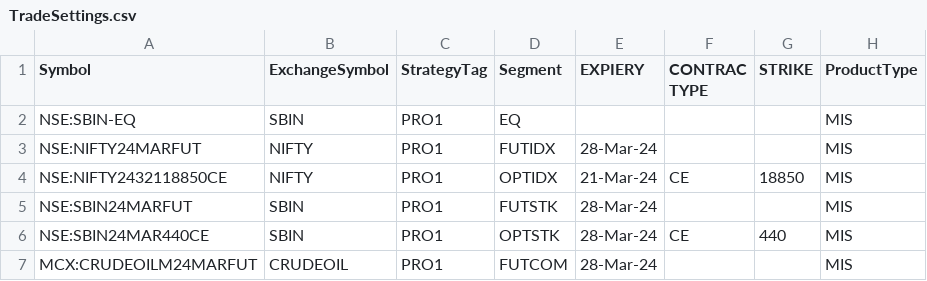
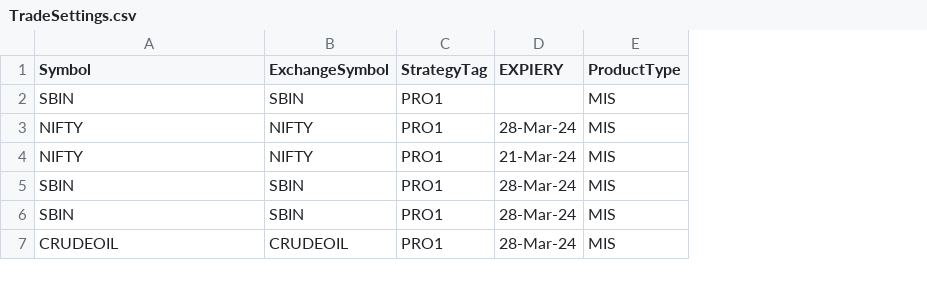
Before and after one commit to PulkitChadha125/AlgofoxFyresTradeCopier, a CSV file: TradeSettings.csv, drawn as a sheet; the diff names each change by its address in the sheet, - before the commit and + after, or states it on an @@ line.

```diff
--- a/TradeSettings.csv
+++ b/TradeSettings.csv
-column D (Segment), rows 2-7: EQ | FUTIDX | OPTIDX | FUTSTK | OPTSTK | FUTCOM
-column F (CONTRAC TYPE), rows 4-6: CE |  | CE
-column G (STRIKE), rows 4-6: 18850 |  | 440
-A2 (Symbol): NSE:SBIN-EQ
+A2 (Symbol): SBIN
-A3 (Symbol): NSE:NIFTY24MARFUT
+A3 (Symbol): NIFTY
-A4 (Symbol): NSE:NIFTY2432118850CE
+A4 (Symbol): NIFTY
-A5 (Symbol): NSE:SBIN24MARFUT
+A5 (Symbol): SBIN
-A6 (Symbol): NSE:SBIN24MAR440CE
+A6 (Symbol): SBIN
-A7 (Symbol): MCX:CRUDEOILM24MARFUT
+A7 (Symbol): CRUDEOIL
```
Also changed, not shown: 18 other files.
